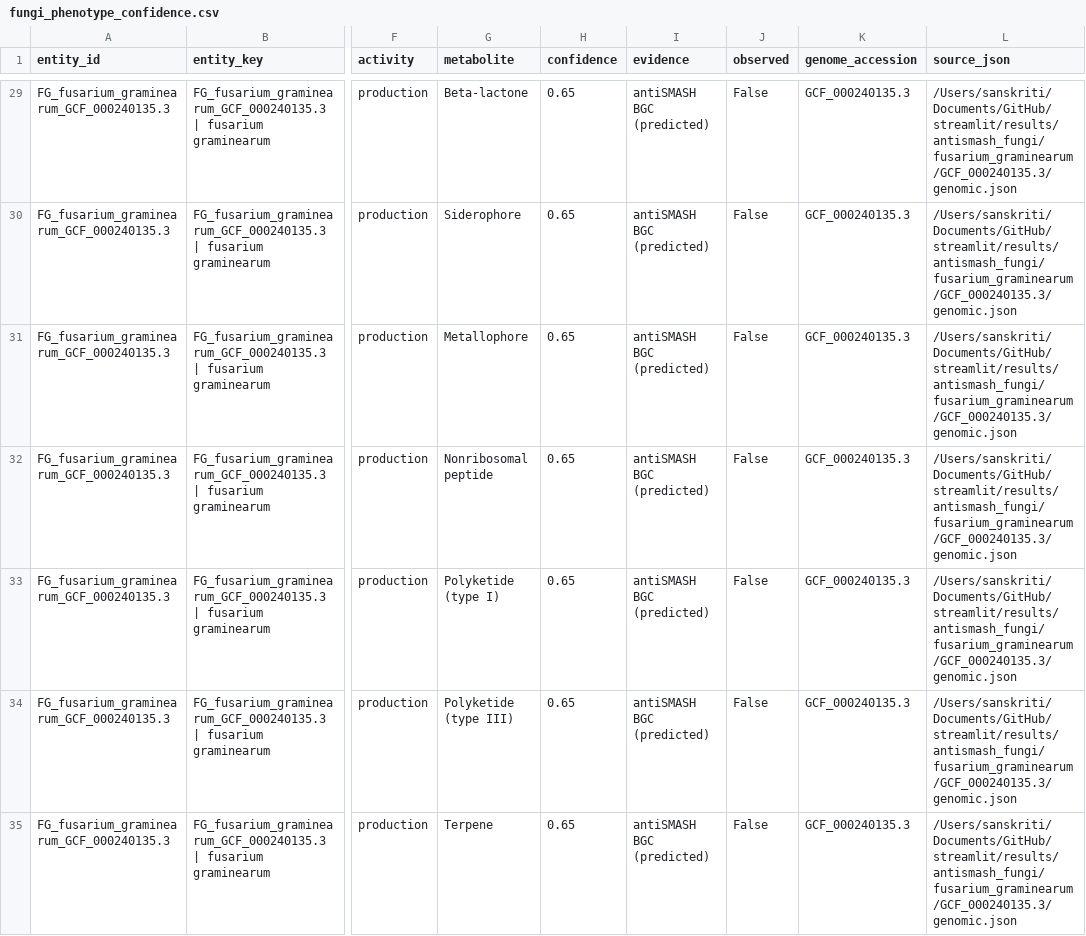
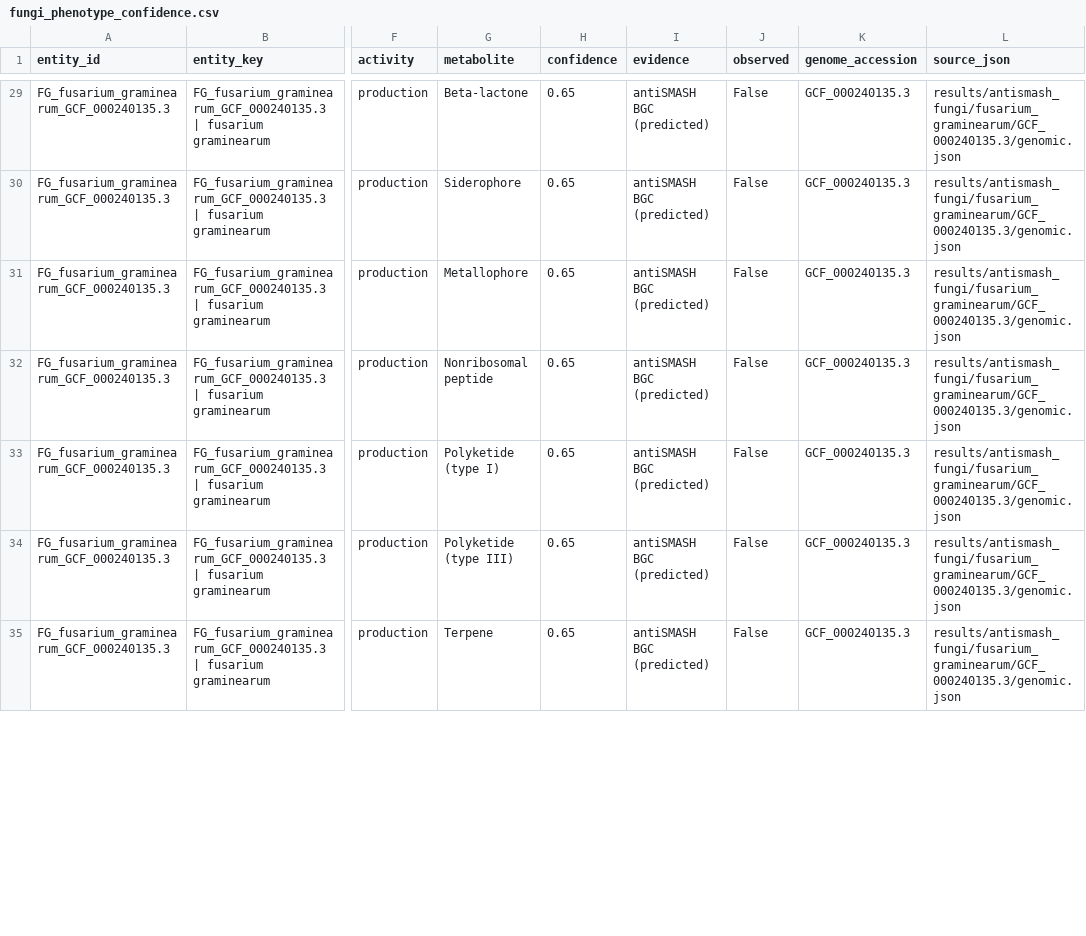
Before and after one commit to sanskriti-ss/streamlit, a CSV file: fungi_data/predicted/fungi_phenotype_confidence.csv, drawn as a sheet; only a part is shown, gaps mark what is left out; the diff covers the shown part only; the diff names each change by its address in the sheet, - before the commit and + after, or states it on an @@ line.

```diff
--- a/fungi_data/predicted/fungi_phenotype_confidence.csv
+++ b/fungi_data/predicted/fungi_phenotype_confidence.csv
-L29:L35 (source_json): /Users/sanskriti/Documents/GitHub/streamlit/results/antismash_fungi/fusarium_graminearum/GCF_000240135.3/genomic.json
+L29:L35 (source_json): results/antismash_fungi/fusarium_graminearum/GCF_000240135.3/genomic.json
```
Also changed, not shown: 4 added rows and 61 edited cells elsewhere in this file, 1 other file.
